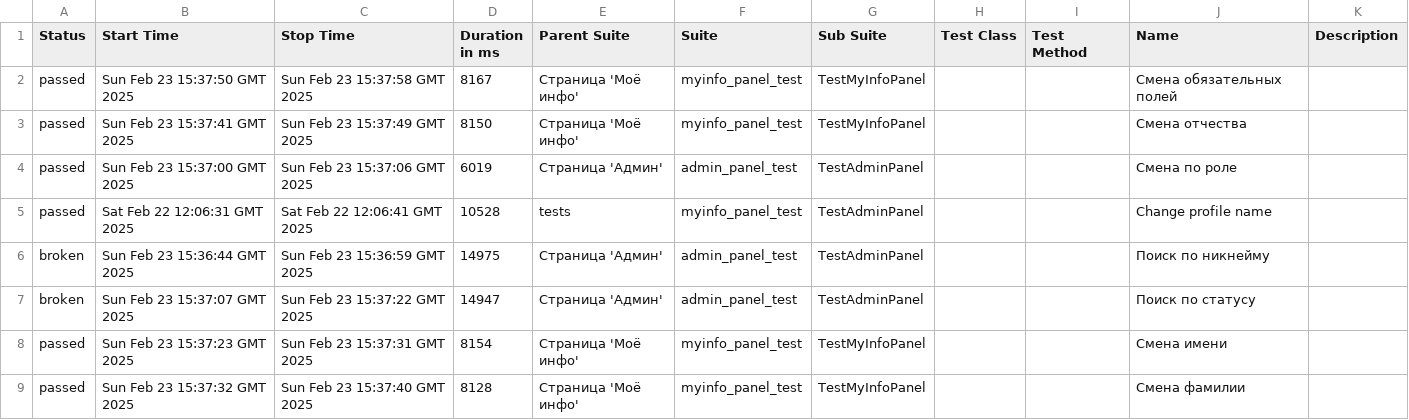
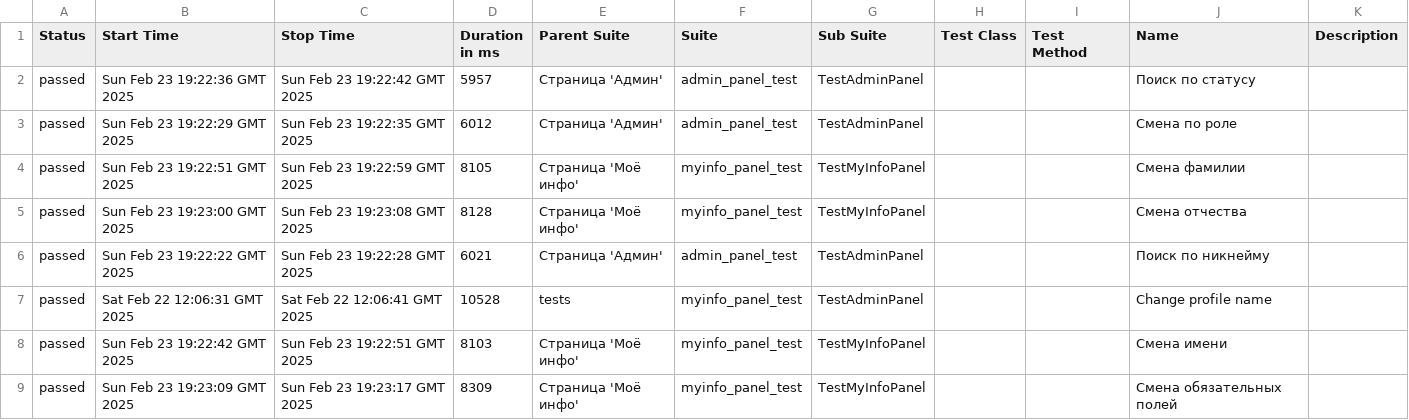
Before and after one commit to TGCodi/Practice, a CSV file: data/suites.csv, drawn as a sheet.

```diff
--- a/data/suites.csv
+++ b/data/suites.csv
@@ -1,9 +1,9 @@
 "Status","Start Time","Stop Time","Duration in ms","Parent Suite","Suite","Sub Suite","Test Class","Test Method","Name","Description"
-"passed","Sun Feb 23 15:37:50 GMT 2025","Sun Feb 23 15:37:58 GMT 2025","8167","Страница 'Моё инфо'","myinfo_panel_test","TestMyInfoPanel","","","Смена обязательных полей",""
-"passed","Sun Feb 23 15:37:41 GMT 2025","Sun Feb 23 15:37:49 GMT 2025","8150","Страница 'Моё инфо'","myinfo_panel_test","TestMyInfoPanel","","","Смена отчества",""
-"passed","Sun Feb 23 15:37:00 GMT 2025","Sun Feb 23 15:37:06 GMT 2025","6019","Страница 'Админ'","admin_panel_test","TestAdminPanel","","","Смена по роле",""
+"passed","Sun Feb 23 19:22:36 GMT 2025","Sun Feb 23 19:22:42 GMT 2025","5957","Страница 'Админ'","admin_panel_test","TestAdminPanel","","","Поиск по статусу",""
+"passed","Sun Feb 23 19:22:29 GMT 2025","Sun Feb 23 19:22:35 GMT 2025","6012","Страница 'Админ'","admin_panel_test","TestAdminPanel","","","Смена по роле",""
+"passed","Sun Feb 23 19:22:51 GMT 2025","Sun Feb 23 19:22:59 GMT 2025","8105","Страница 'Моё инфо'","myinfo_panel_test","TestMyInfoPanel","","","Смена фамилии",""
+"passed","Sun Feb 23 19:23:00 GMT 2025","Sun Feb 23 19:23:08 GMT 2025","8128","Страница 'Моё инфо'","myinfo_panel_test","TestMyInfoPanel","","","Смена отчества",""
+"passed","Sun Feb 23 19:22:22 GMT 2025","Sun Feb 23 19:22:28 GMT 2025","6021","Страница 'Админ'","admin_panel_test","TestAdminPanel","","","Поиск по никнейму",""
 "passed","Sat Feb 22 12:06:31 GMT 2025","Sat Feb 22 12:06:41 GMT 2025","10528","tests","myinfo_panel_test","TestAdminPanel","","","Change profile name",""
-"broken","Sun Feb 23 15:36:44 GMT 2025","Sun Feb 23 15:36:59 GMT 2025","14975","Страница 'Админ'","admin_panel_test","TestAdminPanel","","","Поиск по никнейму",""
-"broken","Sun Feb 23 15:37:07 GMT 2025","Sun Feb 23 15:37:22 GMT 2025","14947","Страница 'Админ'","admin_panel_test","TestAdminPanel","","","Поиск по статусу",""
-"passed","Sun Feb 23 15:37:23 GMT 2025","Sun Feb 23 15:37:31 GMT 2025","8154","Страница 'Моё инфо'","myinfo_panel_test","TestMyInfoPanel","","","Смена имени",""
-"passed","Sun Feb 23 15:37:32 GMT 2025","Sun Feb 23 15:37:40 GMT 2025","8128","Страница 'Моё инфо'","myinfo_panel_test","TestMyInfoPanel","","","Смена фамилии",""
+"passed","Sun Feb 23 19:22:42 GMT 2025","Sun Feb 23 19:22:51 GMT 2025","8103","Страница 'Моё инфо'","myinfo_panel_test","TestMyInfoPanel","","","Смена имени",""
+"passed","Sun Feb 23 19:23:09 GMT 2025","Sun Feb 23 19:23:17 GMT 2025","8309","Страница 'Моё инфо'","myinfo_panel_test","TestMyInfoPanel","","","Смена обязательных полей",""
```
Also changed, not shown: 47 other files.
